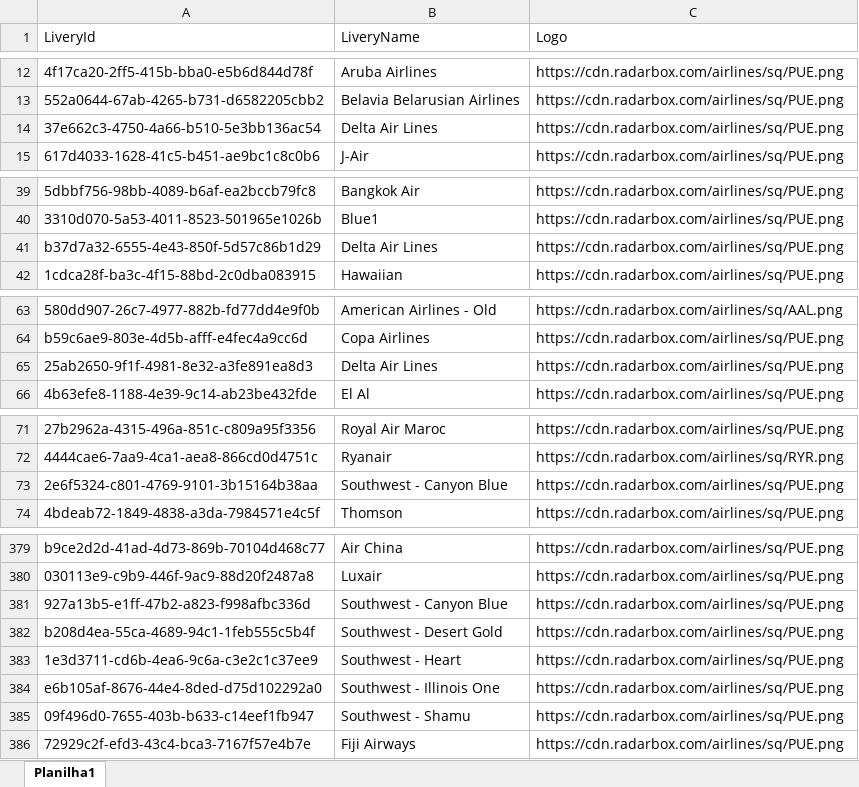
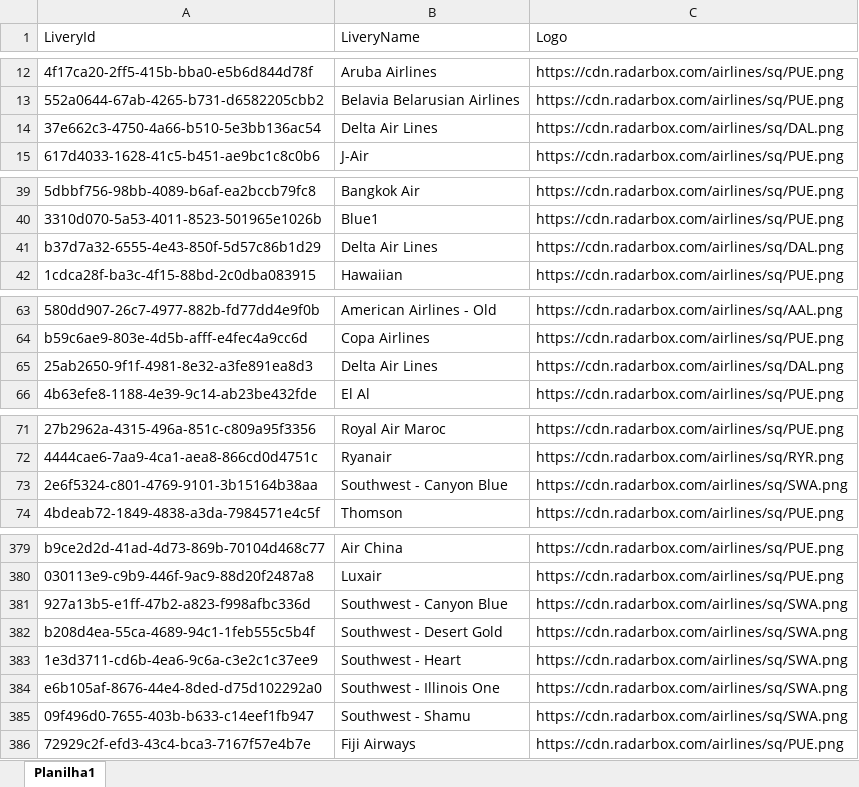
Before and after one commit to Dalmocabral/infinteflightaerobrasil_atc, an Excel workbook: compania.xlsx, sheet Planilha1, drawn as a sheet; only a part is shown, gaps mark what is left out; values as stored, in another font and other column widths than the file's, no cell formats; the diff covers the shown part only; the diff names each change by its address in the sheet, - before the commit and + after, or states it on an @@ line.

```diff
--- a/compania.xlsx (sheet Planilha1)
+++ b/compania.xlsx (sheet Planilha1)
-C14 (Logo): https://cdn.radarbox.com/airlines/sq/PUE.png
+C14 (Logo): https://cdn.radarbox.com/airlines/sq/DAL.png
-C41 (Logo): https://cdn.radarbox.com/airlines/sq/PUE.png
+C41 (Logo): https://cdn.radarbox.com/airlines/sq/DAL.png
-C65 (Logo): https://cdn.radarbox.com/airlines/sq/PUE.png
+C65 (Logo): https://cdn.radarbox.com/airlines/sq/DAL.png
-C73 (Logo): https://cdn.radarbox.com/airlines/sq/PUE.png
+C73 (Logo): https://cdn.radarbox.com/airlines/sq/SWA.png
-C381:C385 (Logo): https://cdn.radarbox.com/airlines/sq/PUE.png
+C381:C385 (Logo): https://cdn.radarbox.com/airlines/sq/SWA.png
```
Also changed, not shown: 17 edited cells elsewhere in this sheet, cell formats, 1 other file.
